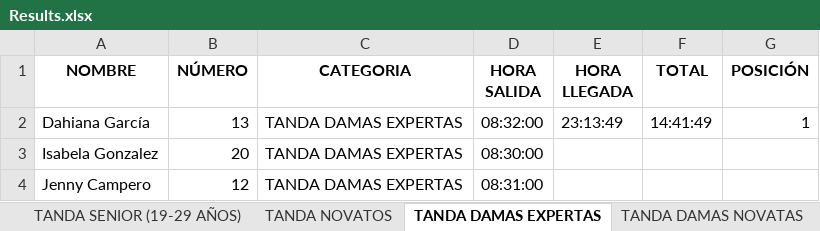
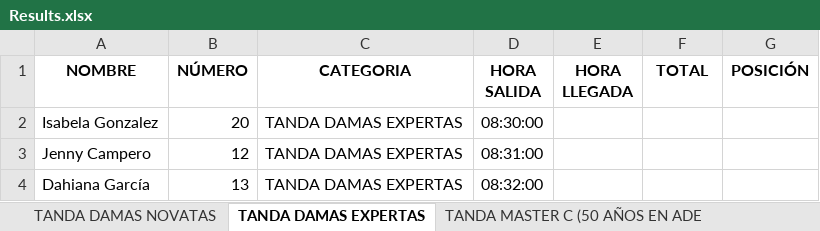
Before and after one commit to doncamilom/ChiguireTiming, an Excel workbook: App/Data/Results.xlsx, sheet TANDA DAMAS EXPERTAS, drawn as a sheet; values as stored, in another font and other column widths than the file's, no borders; removed rows and columns are numbered as before the commit, all else as after; the diff names each change by its address in the sheet, - before the commit and + after, or states it on an @@ line.

```diff
--- a/App/Data/Results.xlsx (sheet TANDA DAMAS EXPERTAS)
+++ b/App/Data/Results.xlsx (sheet TANDA DAMAS EXPERTAS)
@@ sheet tab order changed: TANDA DAMAS NOVATAS | TANDA DAMAS EXPERTAS | TANDA MASTER C (50 AÑOS EN ADE @@
-row 2: Dahiana García | 13 | TANDA DAMAS EXPERTAS | 08:32:00 | 23:13:49 | 14:41:49 | 1
+row 4: Dahiana García | 13 | TANDA DAMAS EXPERTAS | 08:32:00
```
Also changed, not shown: sheet TANDA DAMAS NOVATAS, sheet TANDA SENIOR (19-29 AÑOS), sheet TANDA NOVATOS, 2 other files.
